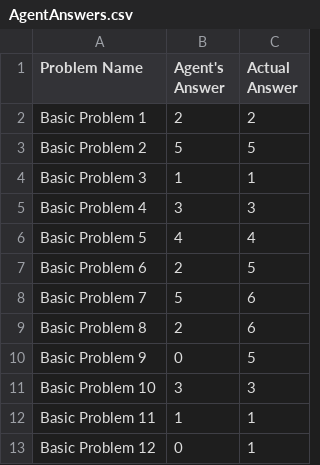
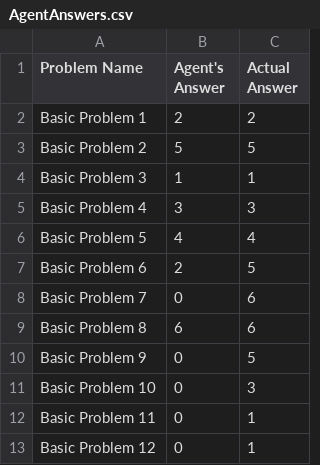
Before and after one commit to Joe-Kelley/Image-Recognition-Fun, a CSV file: AgentAnswers.csv, drawn as a sheet.

```diff
--- a/AgentAnswers.csv
+++ b/AgentAnswers.csv
@@ -7,7 +7,7 @@ Basic Problem 5,4,4
 Basic Problem 6,2,5
-Basic Problem 7,5,6
-Basic Problem 8,2,6
+Basic Problem 7,0,6
+Basic Problem 8,6,6
 Basic Problem 9,0,5
-Basic Problem 10,3,3
-Basic Problem 11,1,1
+Basic Problem 10,0,3
+Basic Problem 11,0,1
 Basic Problem 12,0,1
```
Also changed, not shown: 2 other files.
